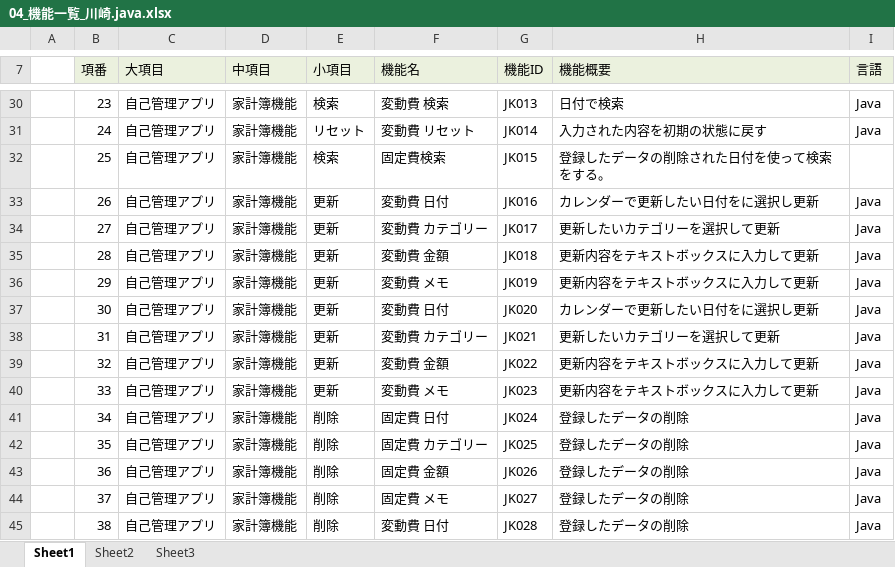
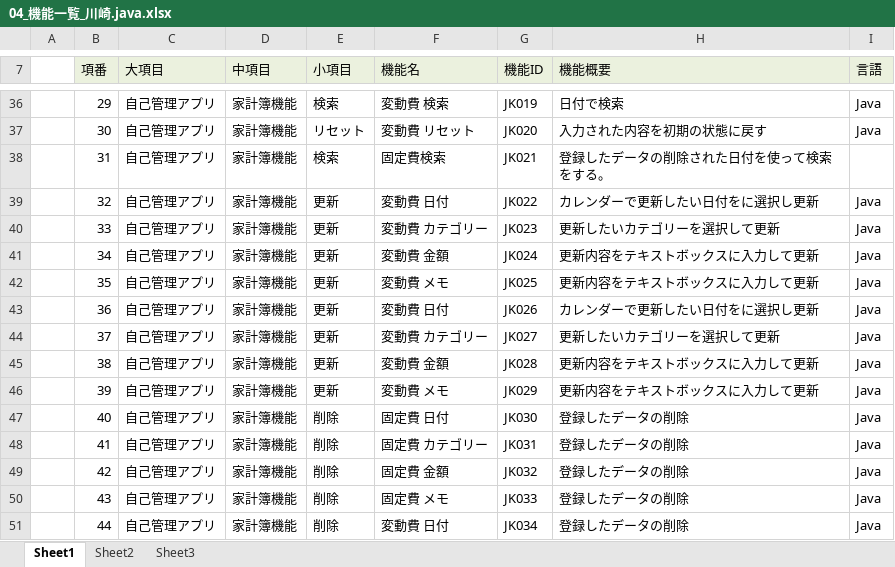
Before and after one commit to dojo2022/E-3, an Excel workbook: doc/04_機能一覧_川崎.java.xlsx, sheet Sheet1, drawn as a sheet; only a part is shown, gaps mark what is left out; values as stored, in another font and other column widths than the file's, no borders; addresses are those after the commit; the diff covers the shown part only; the diff names each change by its address in the sheet, - before the commit and + after, or states it on an @@ line.

```diff
--- a/doc/04_機能一覧_川崎.java.xlsx (sheet Sheet1)
+++ b/doc/04_機能一覧_川崎.java.xlsx (sheet Sheet1)
-B36 (項番): 23
+B36 (項番): 29
-G36 (機能ID): JK013
+G36 (機能ID): JK019
-B37 (項番): 24
+B37 (項番): 30
-G37 (機能ID): JK014
+G37 (機能ID): JK020
-B38 (項番): 25
+B38 (項番): 31
-G38 (機能ID): JK015
+G38 (機能ID): JK021
-B39 (項番): 26
+B39 (項番): 32
-G39 (機能ID): JK016
+G39 (機能ID): JK022
-B40 (項番): 27
+B40 (項番): 33
-G40 (機能ID): JK017
+G40 (機能ID): JK023
-B41 (項番): 28
+B41 (項番): 34
-G41 (機能ID): JK018
+G41 (機能ID): JK024
-B42 (項番): 29
+B42 (項番): 35
-G42 (機能ID): JK019
+G42 (機能ID): JK025
-B43 (項番): 30
+B43 (項番): 36
-G43 (機能ID): JK020
+G43 (機能ID): JK026
-B44 (項番): 31
+B44 (項番): 37
-G44 (機能ID): JK021
+G44 (機能ID): JK027
-B45 (項番): 32
+B45 (項番): 38
-G45 (機能ID): JK022
+G45 (機能ID): JK028
-B46 (項番): 33
+B46 (項番): 39
-G46 (機能ID): JK023
+G46 (機能ID): JK029
-B47 (項番): 34
+B47 (項番): 40
-G47 (機能ID): JK024
+G47 (機能ID): JK030
-B48 (項番): 35
+B48 (項番): 41
-G48 (機能ID): JK025
+G48 (機能ID): JK031
-B49 (項番): 36
+B49 (項番): 42
-G49 (機能ID): JK026
+G49 (機能ID): JK032
-B50 (項番): 37
+B50 (項番): 43
-G50 (機能ID): JK027
+G50 (機能ID): JK033
-B51 (項番): 38
+B51 (項番): 44
-G51 (機能ID): JK028
+G51 (機能ID): JK034
```
Also changed, not shown: 11 added rows, 5 removed rows and 41 edited cells elsewhere in this sheet.
